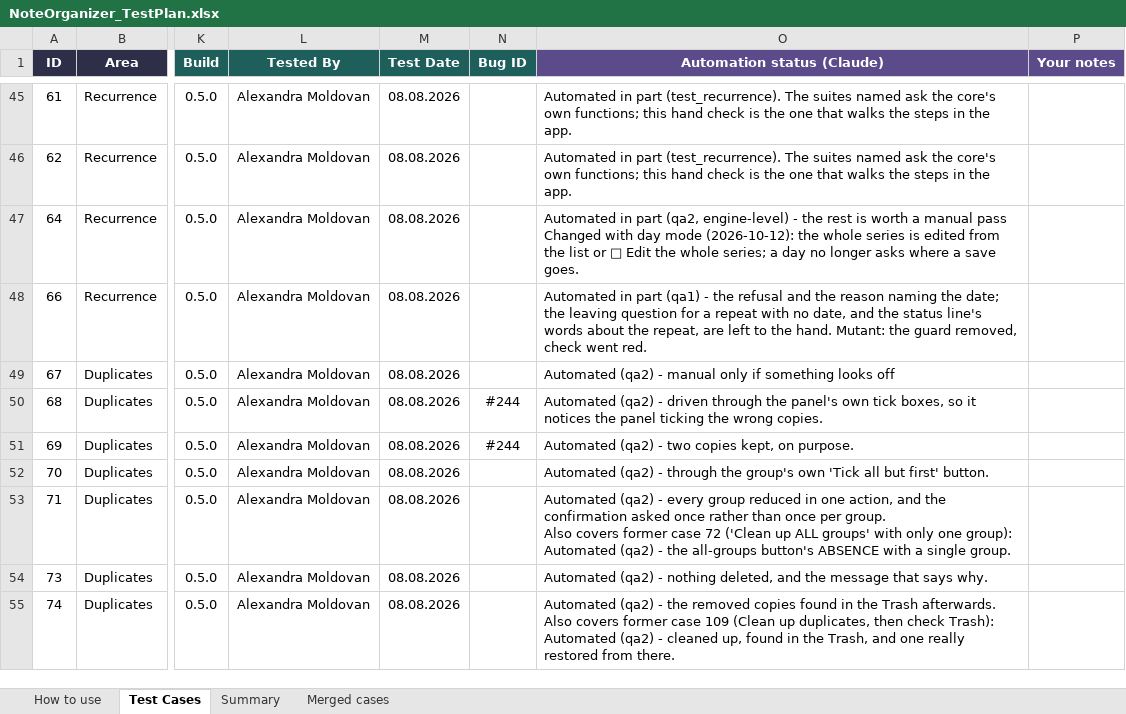
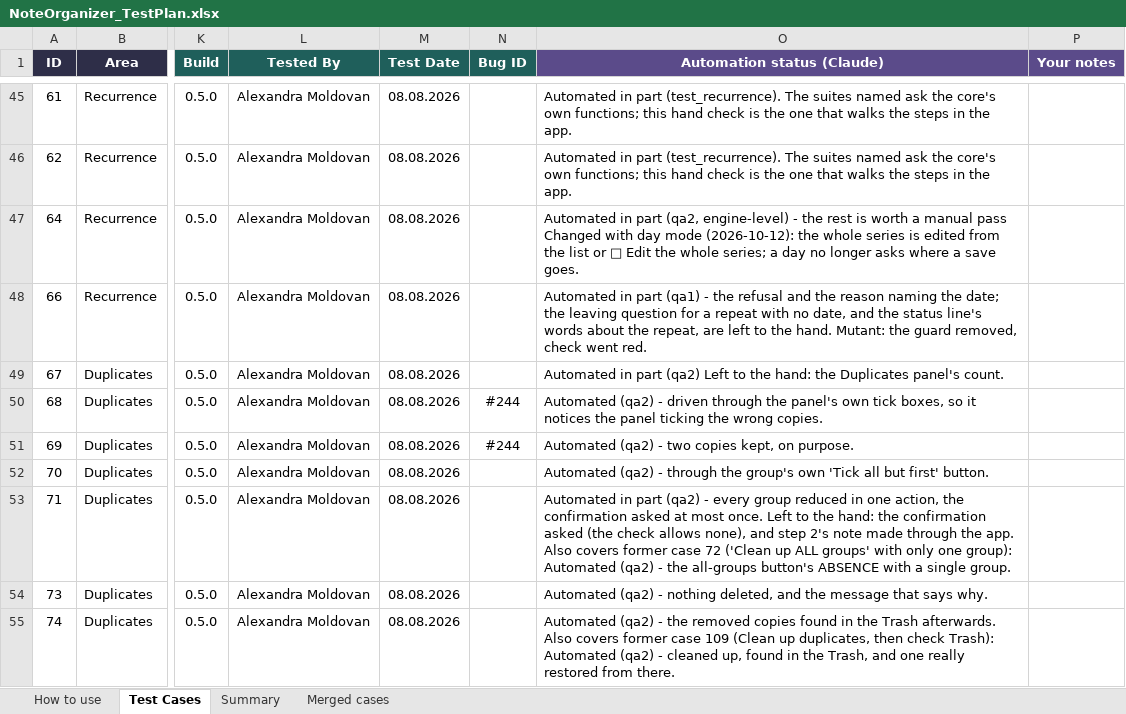
Before and after one commit to AlexandraMoldovan95/noteOrganizer, an Excel workbook: qa/NoteOrganizer_TestPlan.xlsx, sheet Test Cases, drawn as a sheet; only a part is shown, gaps mark what is left out; values as stored, in another font and other column widths than the file's, no borders; conditional formats not drawn; ↵ is a line break in a cell; the diff covers the shown part only; the diff names each change by its address in the sheet, - before the commit and + after, or states it on an @@ line.

```diff
--- a/qa/NoteOrganizer_TestPlan.xlsx (sheet Test Cases)
+++ b/qa/NoteOrganizer_TestPlan.xlsx (sheet Test Cases)
-O49 (Automation status (Claude)): Automated (qa2) - manual only if something looks off
+O49 (Automation status (Claude)): Automated in part (qa2) Left to the hand: the Duplicates panel's count.
-O53 (Automation status (Claude)): Automated (qa2) - every group reduced in one action, and the confirmation asked once rather than once per group. ↵ Also covers…
+O53 (Automation status (Claude)): Automated in part (qa2) - every group reduced in one action, the confirmation asked at most once. Left to the hand: the confirmation asked (the check allows none), and step 2's note made through the app. ↵ Also covers…
```
Also changed, not shown: 100 edited cells elsewhere in this sheet, sheet How to use, 4 other files.
